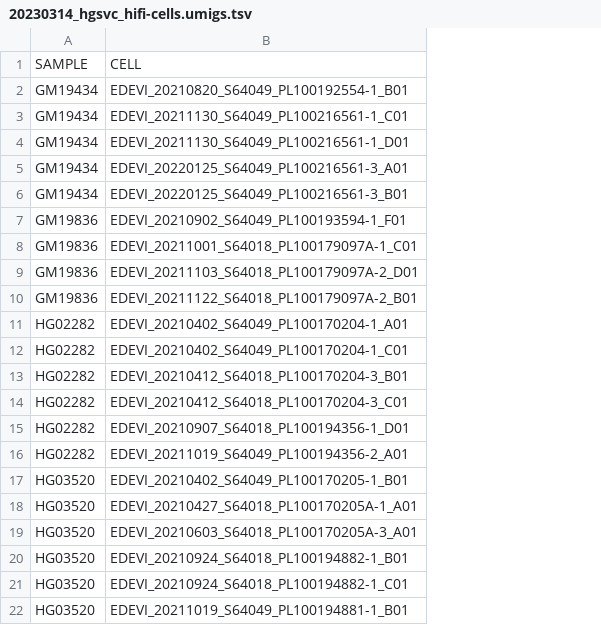
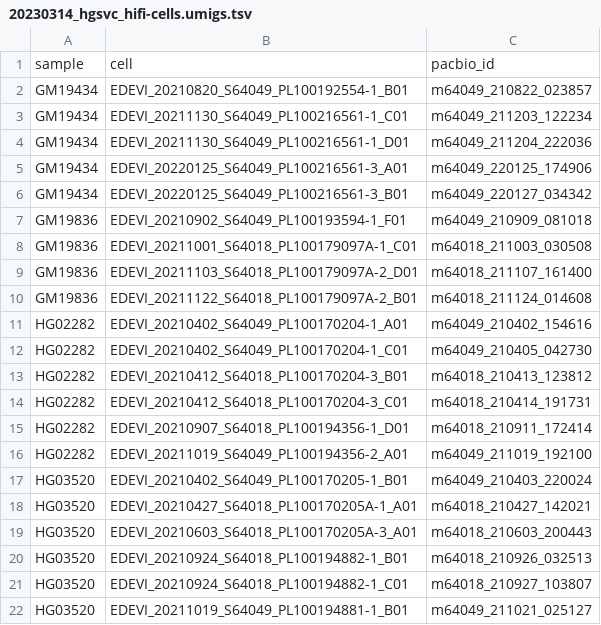
Before and after one commit to core-unit-bioinformatics/project-run-hgsvc-hybrid-assemblies, a TSV file: annotations/external/20230314_hgsvc_hifi-cells.umigs.tsv, drawn as a sheet; removed rows and columns are numbered as before the commit, all else as after; the diff names each change by its address in the sheet, - before the commit and + after, or states it on an @@ line.

```diff
--- a/annotations/external/20230314_hgsvc_hifi-cells.umigs.tsv
+++ b/annotations/external/20230314_hgsvc_hifi-cells.umigs.tsv
+column C, rows 2-22: m64049_210822_023857 | m64049_211203_122234 | m64049_211204_222036 | m64049_220125_174906 | m64049_220127_034342 | m64049_210909_081018 | m64018_211003_030508 | m64018_211107_161400 | m64018_211124_014608 | m64049_210402_154616 | m64049_210405_042730 | m64018_210413_123812 | m64018_210414_191731 | m64018_210911_172414 | m64049_211019_192100 | m64049_210403_220024 | m64018_210427_142021 | m64018_210603_200443 | m64018_210926_032513 | m64018_210927_103807 | m64049_211021_025127
-row 1: SAMPLE | CELL
+row 1: sample | cell | pacbio_id
```
Also changed, not shown: annotations/external/20230627_hgsvc_hifi_cell-UW.tsv, annotations/external/external_hifi.tsv, 1 other file.
